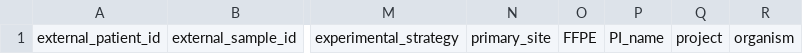
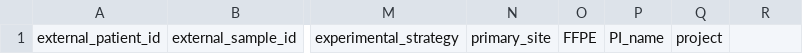
Before and after one commit to childrens-bti/manifest-template, a CSV file: manifest_templates/methylation_manifest_template.csv, drawn as a sheet; only a part is shown, gaps mark what is left out; the diff names each change by its address in the sheet, - before the commit and + after, or states it on an @@ line.

Commit message:
Revert "change species to organism and add it templates"
This reverts commit 1048bbb24084ec7a9180b88170278f74a96407f0.

```diff
--- a/manifest_templates/methylation_manifest_template.csv
+++ b/manifest_templates/methylation_manifest_template.csv
-R1: organism
+R1: (empty)
```
Also changed, not shown: manifest_templates/rnaseq_mirnaseq_manifest_template.csv, manifest_templates/single_cell_manifest_template.csv, 3 other files.
